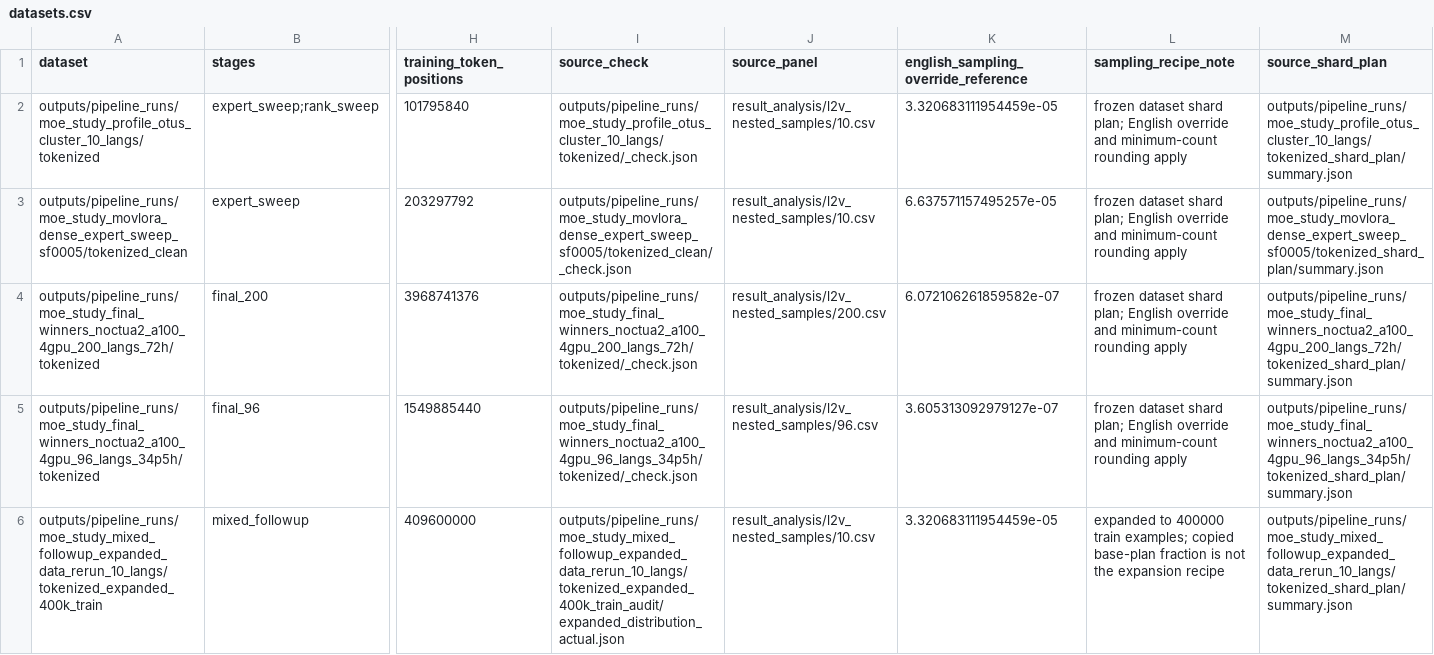
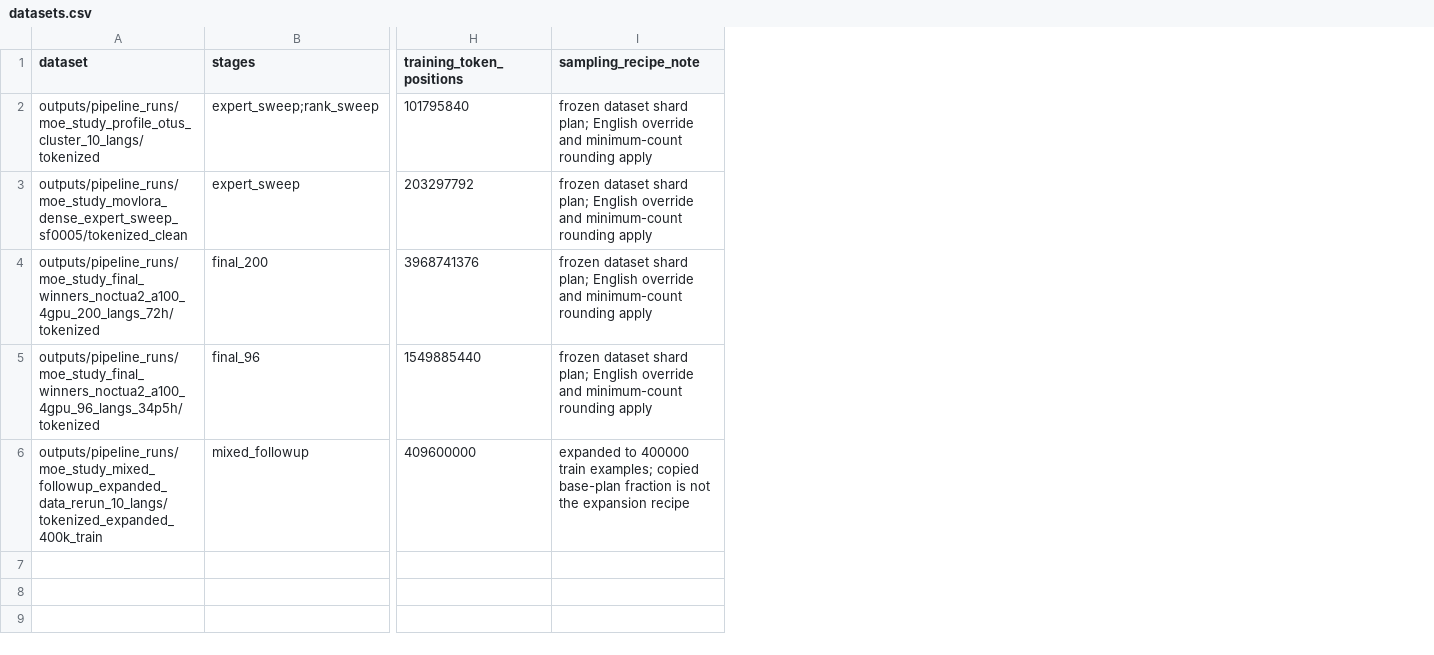
Before and after one commit to dice-group/moe-study, a CSV file: result_analysis/study_metadata/datasets.csv, drawn as a sheet; only a part is shown, gaps mark what is left out; the diff names each change by its address in the sheet, - before the commit and + after, or states it on an @@ line.

Commit message:
removed obsolete columns in metadata, updated ReadMe and technical notes

```diff
--- a/result_analysis/study_metadata/datasets.csv
+++ b/result_analysis/study_metadata/datasets.csv
-column I (source_check), rows 2-6: outputs/pipeline_runs/moe_study_profile_otus_cluster_10_langs/tokenized/_check.json | outputs/pipeline_runs/moe_study_movlora_dense_expert_sweep_sf0005/tokenized_clean/_check.json | outputs/pipeline_runs/moe_study_final_winners_noctua2_a100_4gpu_200_langs_72h/tokenized/_check.json | outputs/pipeline_runs/moe_study_final_winners_noctua2_a100_4gpu_96_langs_34p5h/tokenized/_check.json | outputs/pipeline_runs/moe_study_mixed_followup_expanded_data_rerun_10_langs/tokenized_expanded_400k_train_audit/expanded_distribution_actual.json
-column J (source_panel), rows 2-6: result_analysis/l2v_nested_samples/10.csv | result_analysis/l2v_nested_samples/10.csv | result_analysis/l2v_nested_samples/200.csv | result_analysis/l2v_nested_samples/96.csv | result_analysis/l2v_nested_samples/10.csv
-column K, rows 1-6: english_sampling_override_reference | 3.320683111954459e-05 | 6.637571157495257e-05 | 6.072106261859582e-07 | 3.605313092979127e-07 | 3.320683111954459e-05
-column M (source_shard_plan), rows 2-6: outputs/pipeline_runs/moe_study_profile_otus_cluster_10_langs/tokenized_shard_plan/summary.json | outputs/pipeline_runs/moe_study_movlora_dense_expert_sweep_sf0005/tokenized_shard_plan/summary.json | outputs/pipeline_runs/moe_study_final_winners_noctua2_a100_4gpu_200_langs_72h/tokenized_shard_plan/summary.json | outputs/pipeline_runs/moe_study_final_winners_noctua2_a100_4gpu_96_langs_34p5h/tokenized_shard_plan/summary.json | outputs/pipeline_runs/moe_study_mixed_followup_expanded_data_rerun_10_langs/tokenized_shard_plan/summary.json
```
Also changed, not shown: 4 other files.
